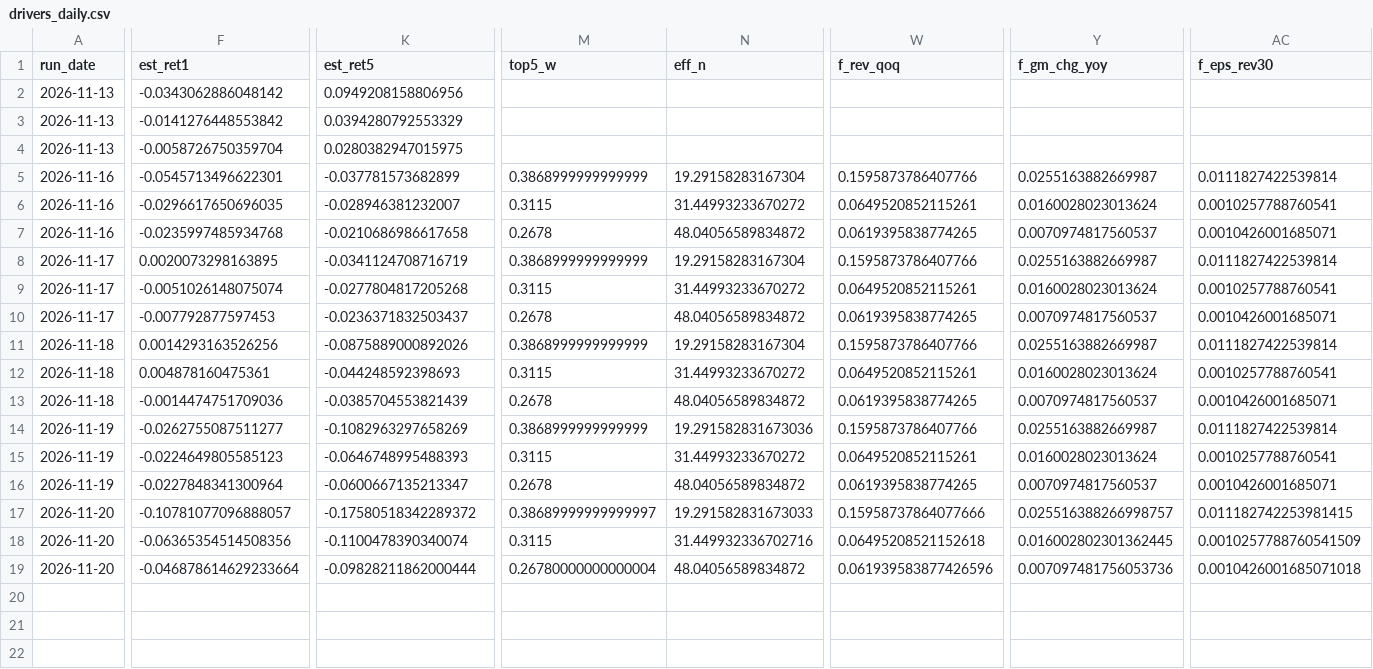
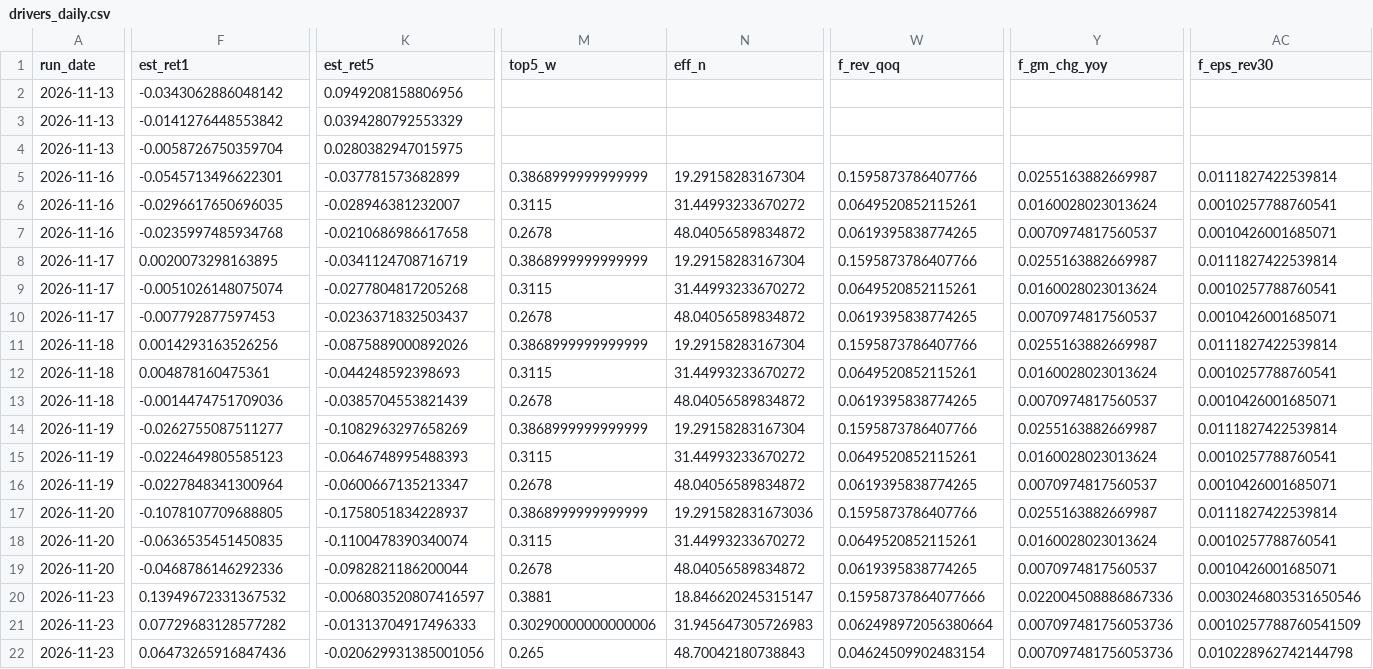
Before and after one commit to Battery2X/battery-predictor, a CSV file: logs/drivers_daily.csv, drawn as a sheet; only a part is shown, gaps mark what is left out; rows hold the shown columns only; the diff covers the shown part only; the diff names each change by its address in the sheet, - before the commit and + after, or states it on an @@ line.

```diff
--- a/logs/drivers_daily.csv
+++ b/logs/drivers_daily.csv
-N14 (eff_n): 19.291582831673036
+N14 (eff_n): 19.29158283167304
-F17 (est_ret1): -0.10781077096888057
+F17 (est_ret1): -0.1078107709688805
-K17 (est_ret5): -0.17580518342289372
+K17 (est_ret5): -0.1758051834228937
-M17 (top5_w): 0.38689999999999997
+M17 (top5_w): 0.3868999999999999
-N17 (eff_n): 19.291582831673033
+N17 (eff_n): 19.291582831673036
-W17 (f_rev_qoq): 0.15958737864077666
+W17 (f_rev_qoq): 0.1595873786407766
-Y17 (f_gm_chg_yoy): 0.025516388266998757
+Y17 (f_gm_chg_yoy): 0.0255163882669987
-AC17 (f_eps_rev30): 0.011182742253981415
+AC17 (f_eps_rev30): 0.0111827422539814
-F18 (est_ret1): -0.06365354514508356
+F18 (est_ret1): -0.0636535451450835
-N18 (eff_n): 31.449932336702716
+N18 (eff_n): 31.44993233670272
-W18 (f_rev_qoq): 0.06495208521152618
+W18 (f_rev_qoq): 0.0649520852115261
-Y18 (f_gm_chg_yoy): 0.016002802301362445
+Y18 (f_gm_chg_yoy): 0.0160028023013624
-AC18 (f_eps_rev30): 0.0010257788760541509
+AC18 (f_eps_rev30): 0.0010257788760541
-F19 (est_ret1): -0.046878614629233664
+F19 (est_ret1): -0.0468786146292336
-K19 (est_ret5): -0.09828211862000444
+K19 (est_ret5): -0.0982821186200044
-M19 (top5_w): 0.26780000000000004
+M19 (top5_w): 0.2678
-W19 (f_rev_qoq): 0.061939583877426596
+W19 (f_rev_qoq): 0.0619395838774265
-Y19 (f_gm_chg_yoy): 0.007097481756053736
+Y19 (f_gm_chg_yoy): 0.0070974817560537
-AC19 (f_eps_rev30): 0.0010426001685071018
+AC19 (f_eps_rev30): 0.0010426001685071
+row 20: 2026-11-23 | 0.13949672331367532 | -0.006803520807416597 | 0.3881 | 18.846620245315147 | 0.15958737864077666 | 0.022004508886867336 | 0.0030246803531650546
+row 21: 2026-11-23 | 0.07729683128577282 | -0.01313704917496333 | 0.30290000000000006 | 31.945647305726983 | 0.062498972056380664 | 0.007097481756053736 | 0.0010257788760541509
+row 22: 2026-11-23 | 0.06473265916847436 | -0.020629931385001056 | 0.265 | 48.70042180738843 | 0.04624509902483154 | 0.007097481756053736 | 0.010228962742144798
```
Also changed, not shown: 8 edited cells elsewhere in this file, logs/edge_history.csv, logs/predictions_position.csv, 38 other files.
